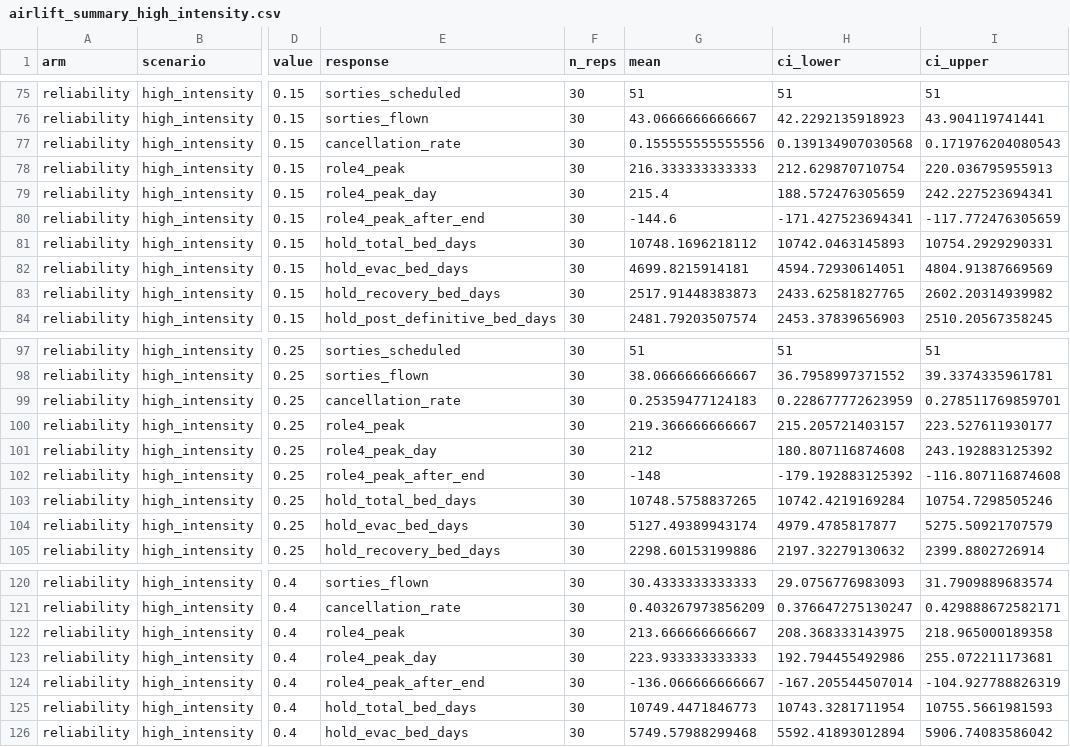
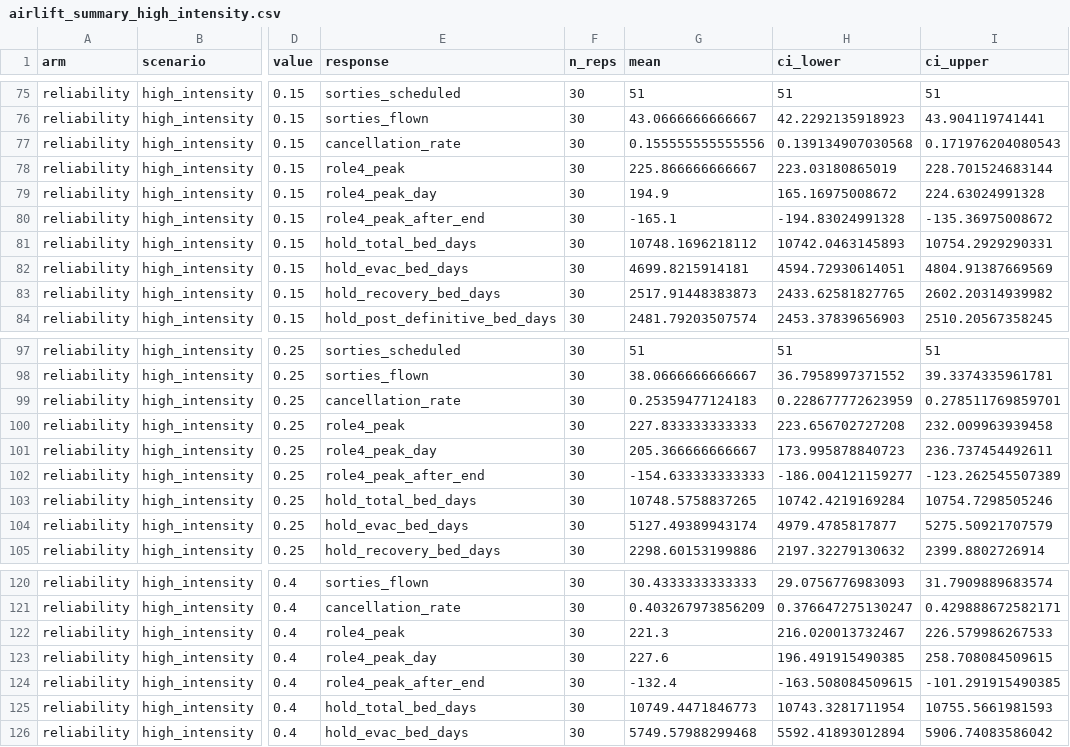
Before and after one commit to natosys/Battlefield-Casualty-Handling, a CSV file: data/airlift/airlift_summary_high_intensity.csv, drawn as a sheet; only a part is shown, gaps mark what is left out; the diff covers the shown part only; the diff names each change by its address in the sheet, - before the commit and + after, or states it on an @@ line.

```diff
--- a/data/airlift/airlift_summary_high_intensity.csv
+++ b/data/airlift/airlift_summary_high_intensity.csv
-G78 (mean): 216.333333333333
+G78 (mean): 225.866666666667
-H78 (ci_lower): 212.629870710754
+H78 (ci_lower): 223.03180865019
-I78 (ci_upper): 220.036795955913
+I78 (ci_upper): 228.701524683144
-G79 (mean): 215.4
+G79 (mean): 194.9
-H79 (ci_lower): 188.572476305659
+H79 (ci_lower): 165.16975008672
-I79 (ci_upper): 242.227523694341
+I79 (ci_upper): 224.63024991328
-G80 (mean): -144.6
+G80 (mean): -165.1
-H80 (ci_lower): -171.427523694341
+H80 (ci_lower): -194.83024991328
-I80 (ci_upper): -117.772476305659
+I80 (ci_upper): -135.36975008672
-G100 (mean): 219.366666666667
+G100 (mean): 227.833333333333
-H100 (ci_lower): 215.205721403157
+H100 (ci_lower): 223.656702727208
-I100 (ci_upper): 223.527611930177
+I100 (ci_upper): 232.009963939458
-G101 (mean): 212
+G101 (mean): 205.366666666667
-H101 (ci_lower): 180.807116874608
+H101 (ci_lower): 173.995878840723
-I101 (ci_upper): 243.192883125392
+I101 (ci_upper): 236.737454492611
-G102 (mean): -148
+G102 (mean): -154.633333333333
-H102 (ci_lower): -179.192883125392
+H102 (ci_lower): -186.004121159277
-I102 (ci_upper): -116.807116874608
+I102 (ci_upper): -123.262545507389
-G122 (mean): 213.666666666667
+G122 (mean): 221.3
-H122 (ci_lower): 208.368333143975
+H122 (ci_lower): 216.020013732467
-I122 (ci_upper): 218.965000189358
+I122 (ci_upper): 226.579986267533
-G123 (mean): 223.933333333333
+G123 (mean): 227.6
-H123 (ci_lower): 192.794455492986
+H123 (ci_lower): 196.491915490385
-I123 (ci_upper): 255.072211173681
+I123 (ci_upper): 258.708084509615
-G124 (mean): -136.066666666667
+G124 (mean): -132.4
-H124 (ci_lower): -167.205544507014
+H124 (ci_lower): -163.508084509615
-I124 (ci_upper): -104.927788826319
+I124 (ci_upper): -101.291915490385
```
Also changed, not shown: 72 edited cells elsewhere in this file, data/airlift/airlift_replications_high_intensity.csv.
